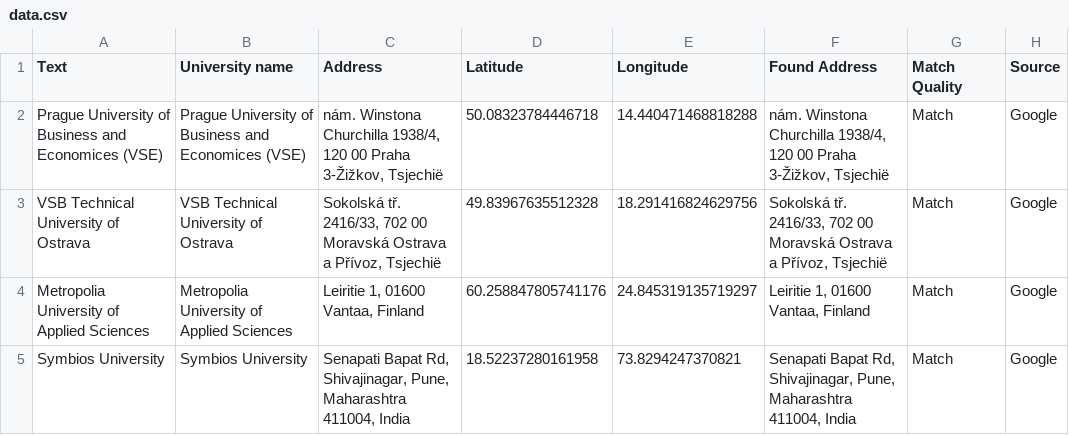
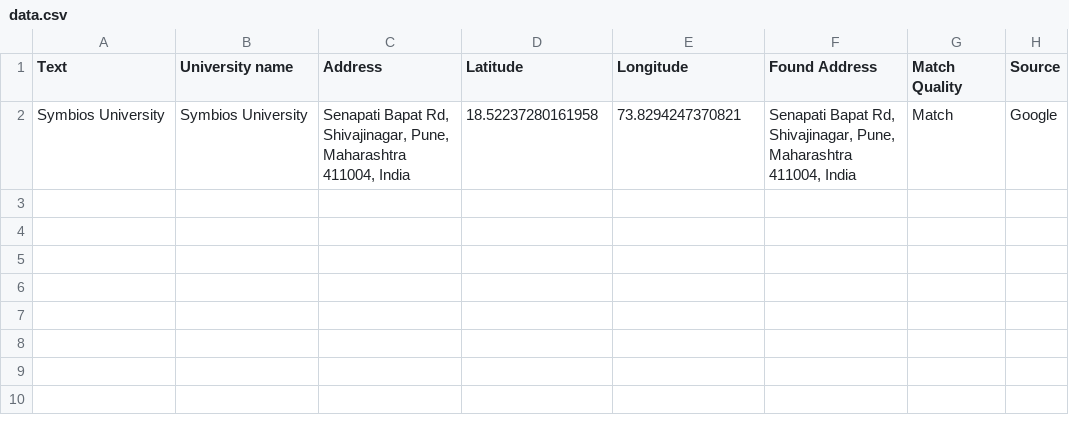
Before and after one commit to Outgoing-FBE/Interactivemap, a CSV file: data.csv, drawn as a sheet.

Commit message:
Update data.csv

```diff
--- a/data.csv
+++ b/data.csv
@@ -1,5 +1,2 @@
 Text,University name,Address,Latitude,Longitude,Found Address,Match Quality,Source
-Prague University of Business and Economices (VSE), Prague University of Business and Economices (VSE),"nám. Winstona Churchilla 1938/4, 120 00 Praha 3-Žižkov, Tsjechië",50.08323784446718,14.440471468818288,"nám. Winstona Churchilla 1938/4, 120 00 Praha 3-Žižkov, Tsjechië",Match,Google
-VSB Technical University of Ostrava,VSB Technical University of Ostrava,"Sokolská tř. 2416/33, 702 00 Moravská Ostrava a Přívoz, Tsjechië",49.83967635512328,18.291416824629756,"Sokolská tř. 2416/33, 702 00 Moravská Ostrava a Přívoz, Tsjechië",Match,Google
-Metropolia University of Applied Sciences,Metropolia University of Applied Sciences,"Leiritie 1, 01600 Vantaa, Finland",60.258847805741176,24.845319135719297,"Leiritie 1, 01600 Vantaa, Finland",Match,Google
 Symbios University,Symbios University,"Senapati Bapat Rd, Shivajinagar, Pune, Maharashtra 411004, India",18.52237280161958, 73.8294247370821,"Senapati Bapat Rd, Shivajinagar, Pune, Maharashtra 411004, India",Match,Google
```
